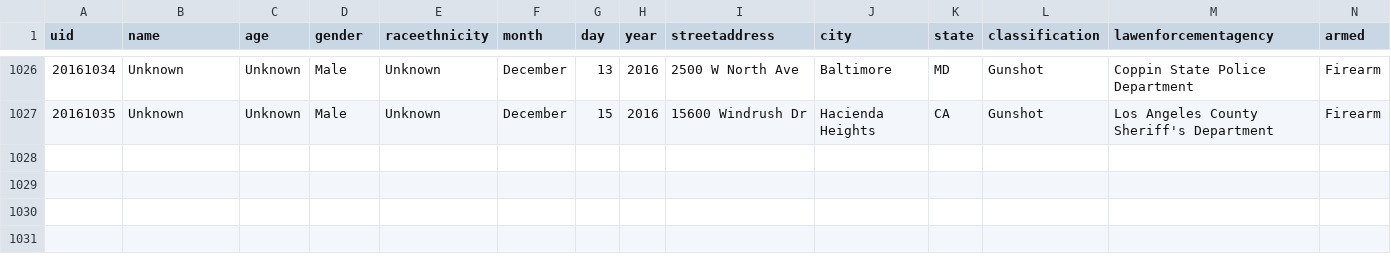
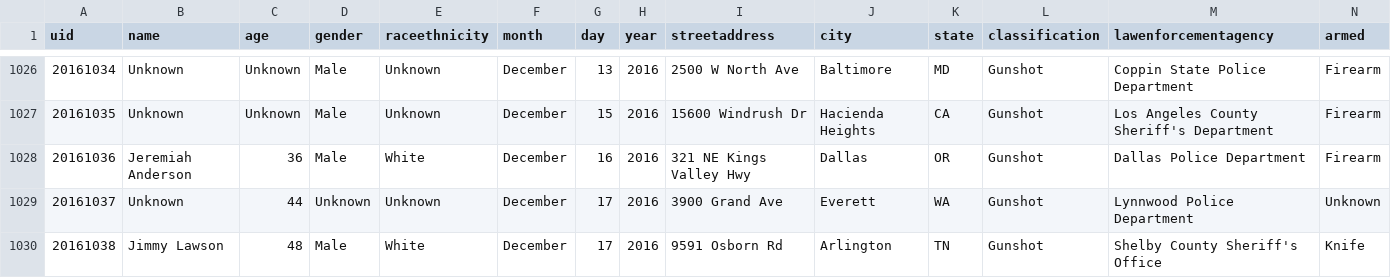
Before and after one commit to tigrevol8888/thecounted, a CSV file: data/the-counted-2016.csv, drawn as a sheet; only a part is shown, gaps mark what is left out.

Commit message:
Add Jeremiah Anderson and 2 others

```diff
--- a/data/the-counted-2016.csv
+++ b/data/the-counted-2016.csv
@@ -1027 +1027,4 @@ uid,name,age,gender,raceethnicity,month,day,year,streetaddress,city,state,classi
 "20161035","Unknown","Unknown","Male","Unknown","December","15","2016","15600 Windrush Dr","Hacienda Heights","CA","Gunshot","Los Angeles County Sheriff's Department","Firearm"
+"20161036","Jeremiah Anderson","36","Male","White","December","16","2016","321 NE Kings Valley Hwy","Dallas","OR","Gunshot","Dallas Police Department","Firearm"
+"20161037","Unknown","44","Unknown","Unknown","December","17","2016","3900 Grand Ave","Everett","WA","Gunshot","Lynnwood Police Department","Unknown"
+"20161038","Jimmy Lawson","48","Male","White","December","17","2016","9591 Osborn Rd","Arlington","TN","Gunshot","Shelby County Sheriff's Office","Knife"
```
